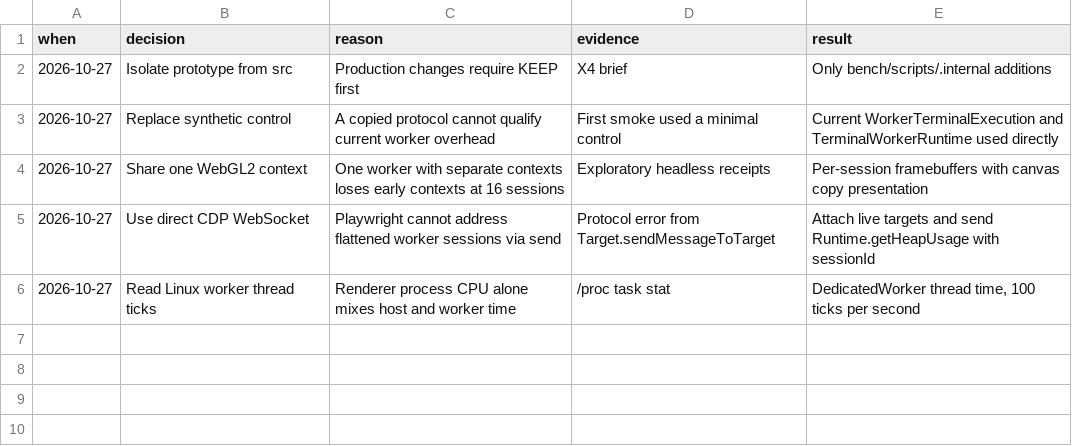
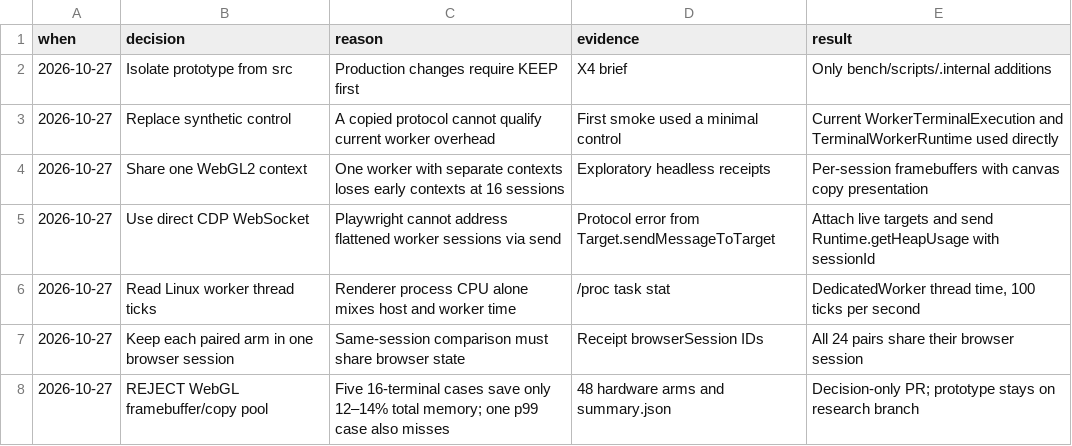
Before and after one commit to ShaulLavo/ghostty-webgpu, a TSV file: .internal/worker-pool-prototype/decisions.tsv, drawn as a sheet.

Commit message:
Record the worker pool hardware rejection

```diff
--- a/.internal/worker-pool-prototype/decisions.tsv
+++ b/.internal/worker-pool-prototype/decisions.tsv
@@ -6 +6,3 @@ when	decision	reason	evidence	result
 2026-10-27	Read Linux worker thread ticks	Renderer process CPU alone mixes host and worker time	/proc task stat	DedicatedWorker thread time, 100 ticks per second
+2026-10-27	Keep each paired arm in one browser session	Same-session comparison must share browser state	Receipt browserSession IDs	All 24 pairs share their browser session
+2026-10-27	REJECT WebGL framebuffer/copy pool	Five 16-terminal cases save only 12–14% total memory; one p99 case also misses	48 hardware arms and summary.json	Decision-only PR; prototype stays on research branch
```
Also changed, not shown: 1 other file.
